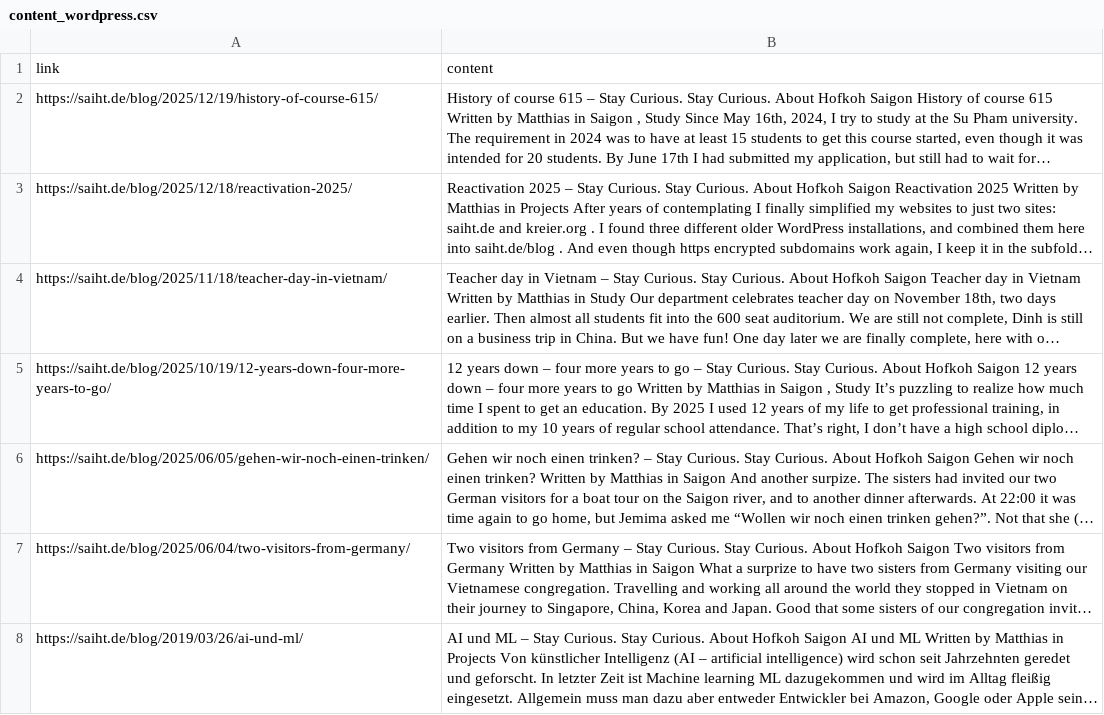
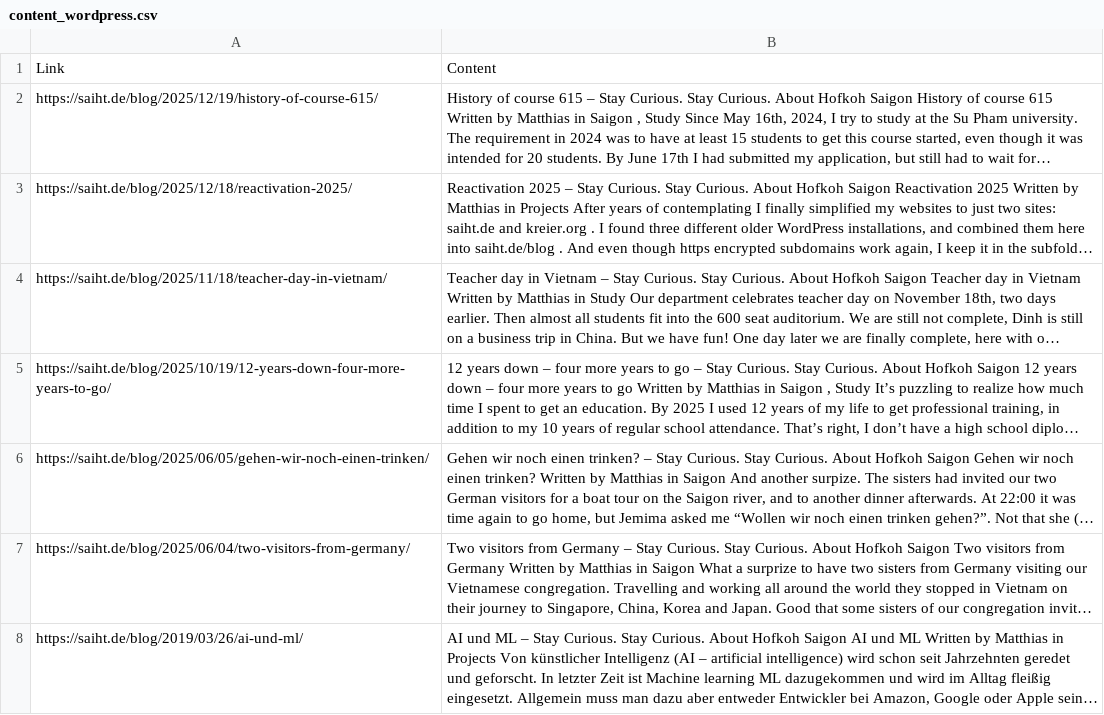
Before and after one commit to hviovn/diary-statistic, a CSV file: data/content_wordpress.csv, drawn as a sheet; only a part is shown; long unchanged cells end in …; removed rows and columns are numbered as before the commit, all else as after; the diff names each change by its address in the sheet, - before the commit and + after, or states it on an @@ line.

```diff
--- a/data/content_wordpress.csv
+++ b/data/content_wordpress.csv
-row 1: link | content
+row 1: Link | Content
```
Also changed, not shown: data/content_github.csv, data/content_quartz.csv, 14 other files.
